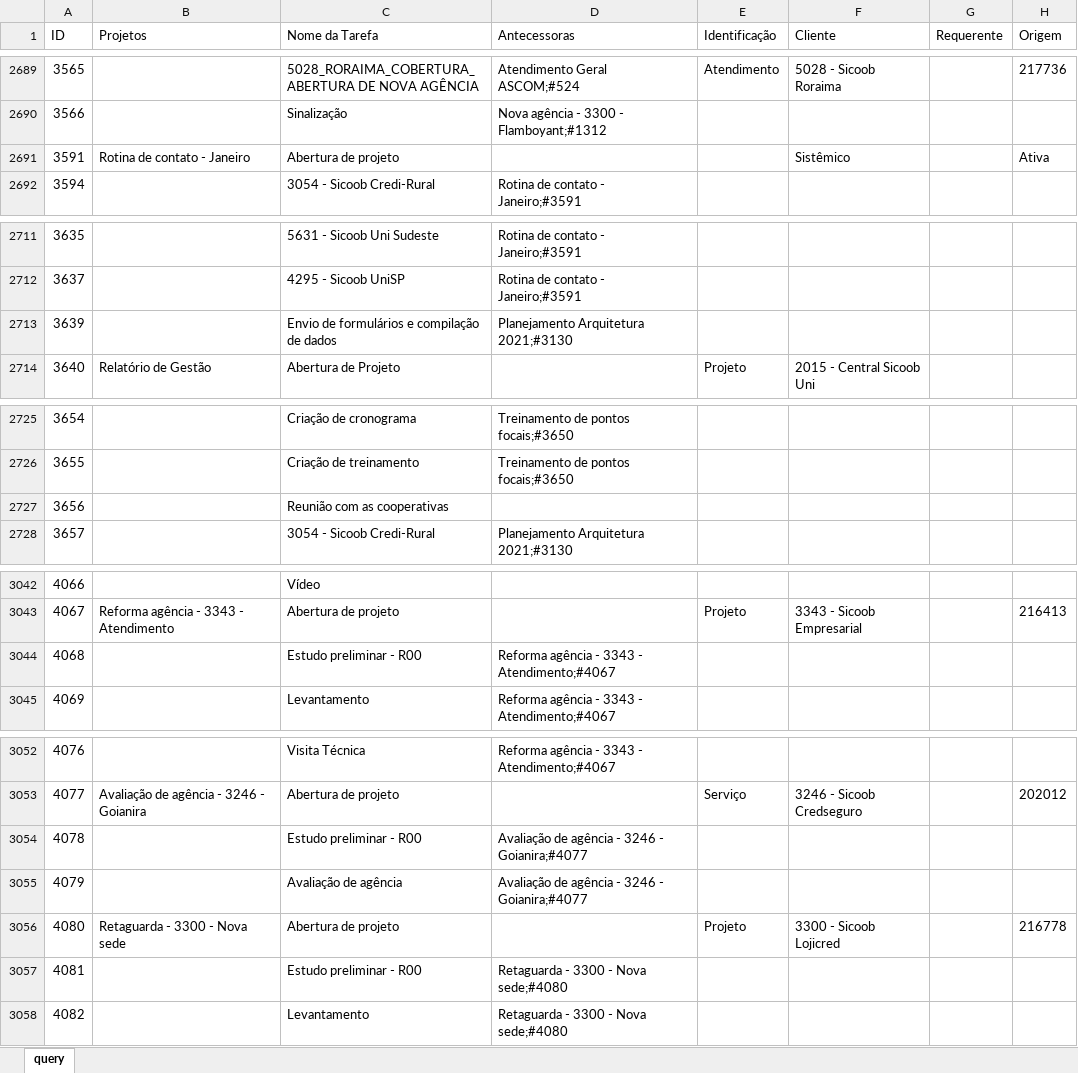
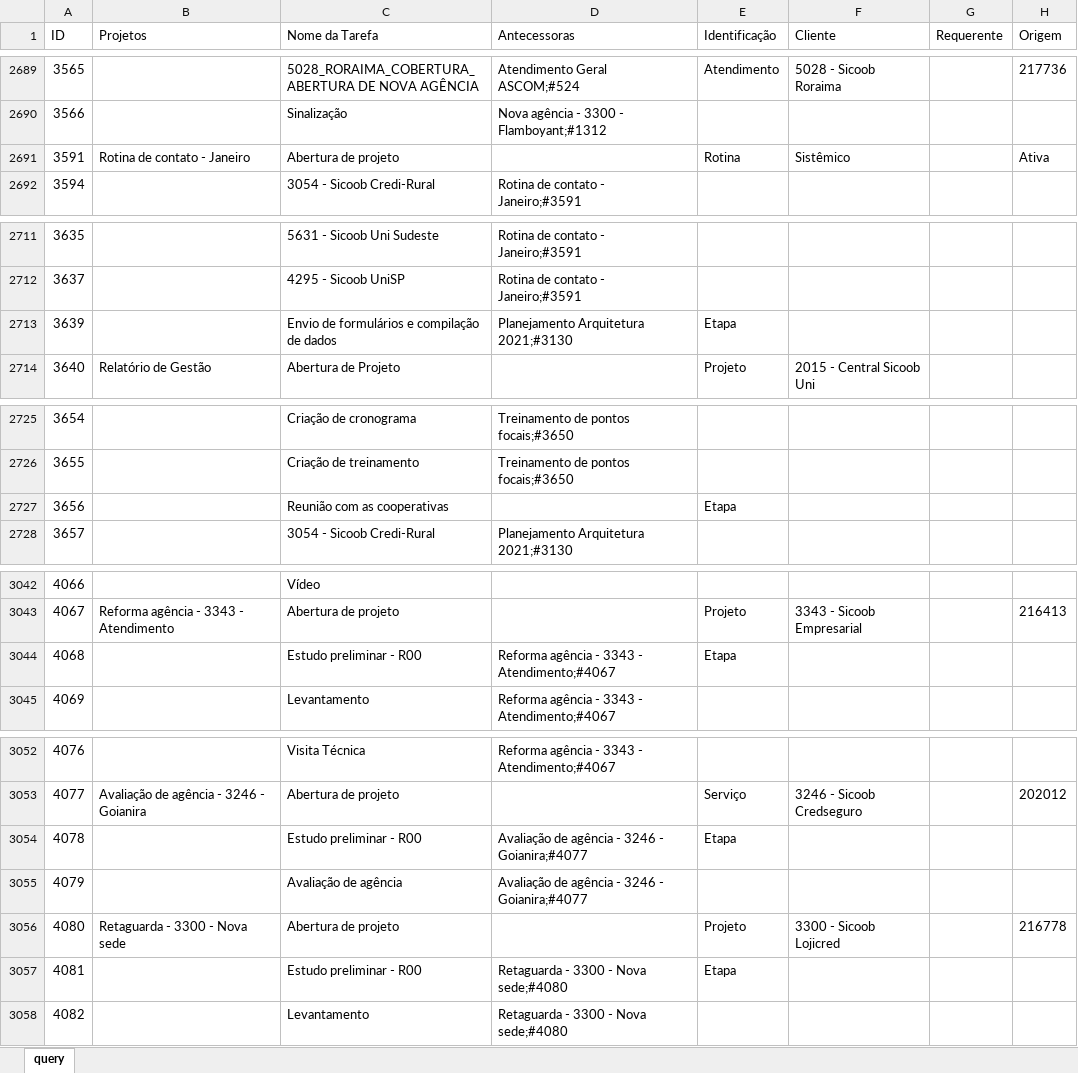
Before and after one commit to pedro-longhin/Repository, an Excel workbook: sharepoint.xlsx, sheet query, drawn as a sheet; only a part is shown, gaps mark what is left out; values as stored, in another font and other column widths than the file's, no borders; table styles not drawn; the diff covers the shown part only; the diff names each change by its address in the sheet, - before the commit and + after, or states it on an @@ line.

```diff
--- a/sharepoint.xlsx (sheet query)
+++ b/sharepoint.xlsx (sheet query)
-E2691 (Identificação): (empty)
+E2691 (Identificação): Rotina
-E2713 (Identificação): (empty)
+E2713 (Identificação): Etapa
-E2727 (Identificação): (empty)
+E2727 (Identificação): Etapa
-E3044 (Identificação): (empty)
+E3044 (Identificação): Etapa
-E3054 (Identificação): (empty)
+E3054 (Identificação): Etapa
-E3057 (Identificação): (empty)
+E3057 (Identificação): Etapa
```
Also changed, not shown: 25 added rows and 9 edited cells elsewhere in this sheet.
